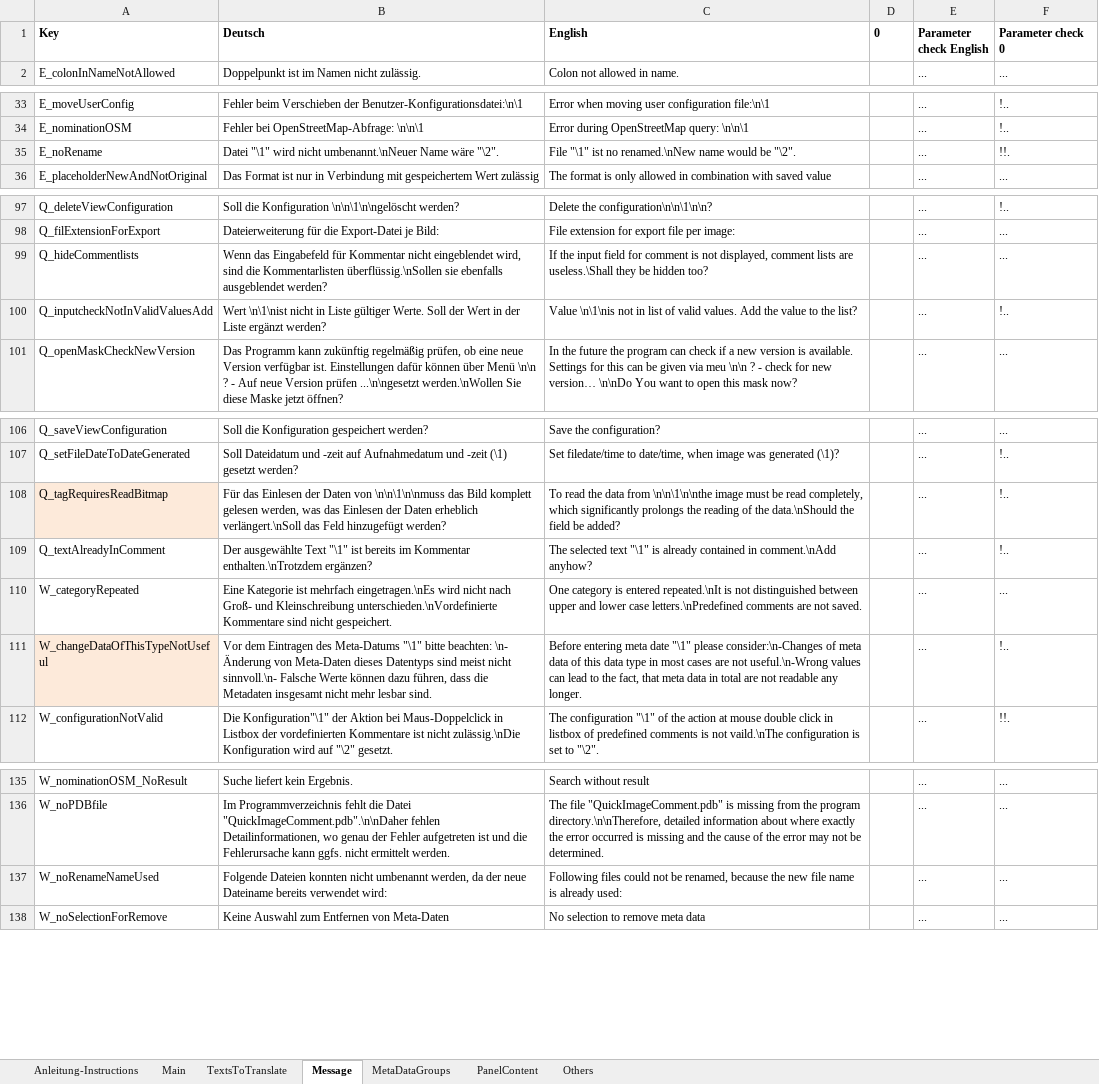
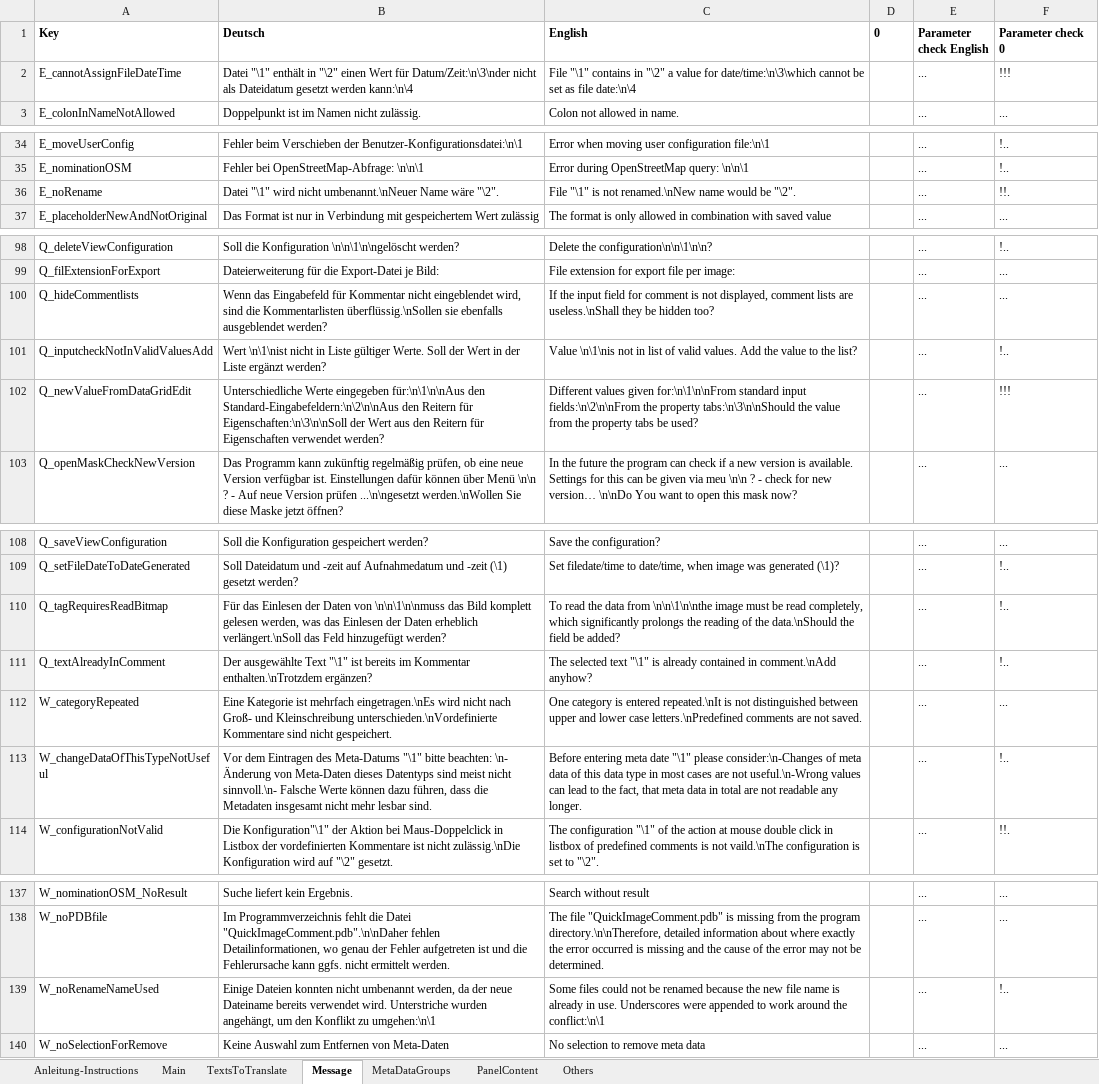
Before and after one commit to QuickImageComment/QuickImageComment, an Excel workbook: Translation/Translation_QIC.xlsm, sheet Message, drawn as a sheet; only a part is shown, gaps mark what is left out; values as stored, in another font and other column widths than the file's, no borders; addresses are those after the commit; the diff covers the shown part only; the diff names each change by its address in the sheet, - before the commit and + after, or states it on an @@ line.

```diff
--- a/Translation/Translation_QIC.xlsm (sheet Message)
+++ b/Translation/Translation_QIC.xlsm (sheet Message)
+row 2: E_cannotAssignFileDateTime | Datei "\1" enthält in "\2" einen Wert für Datum/Zeit:\n\3\nder nicht als Dateidatum gesetzt werden kann:\n\4 | File "\1" contains in "\2" a value for date/time:\n\3\which cannot be set as file date:\n\4 |  | ... | !!!
-C36 (English): File "\1" ist no renamed.\nNew name…
+C36 (English): File "\1" is not renamed.\nNew name…
-C100 (English): …lists are useless.\Shall they be…
+C100 (English): …lists are useless.\nShall they be…
+row 102: Q_newValueFromDataGridEdit | Unterschiedliche Werte eingegeben für:\n\1\n\nAus den Standard-Eingabefeldern:\n\2\n\nAus den Reitern für Eigenschaften:\n\3\n\nSoll der Wert aus den Reitern für Eigenschaften verwendet werden? | Different values given for:\n\1\n\nFrom standard input fields:\n\2\n\nFrom the property tabs:\n\3\n\nShould the value from the property tabs be used? |  | ... | !!!
-A110 fill: #FDEADA
+A110 fill: none
-A113 fill: #FDEADA
+A113 fill: none
-B139 (Deutsch): Folgende Dateien konnten nicht umbenannt werden, da der neue Dateiname bereits verwendet wird:
+B139 (Deutsch): Einige Dateien konnten nicht umbenannt werden, da der neue Dateiname bereits verwendet wird. Unterstriche wurden angehängt, um den Konflikt zu umgehen:\n\1
-C139 (English): Following files could not be renamed, because the new file name is already used:
+C139 (English): Some files could not be renamed because the new file name is already in use. Underscores were appended to work around the conflict:\n\1
-F139 (Parameter check 0): ...
+F139 (Parameter check 0): !..
```
Also changed, not shown: cell formats elsewhere in this sheet, sheet TextsToTranslate, sheet Main, formulas that keep their value, charts or pictures, 14 other files.
